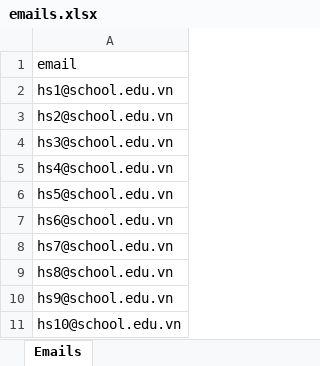
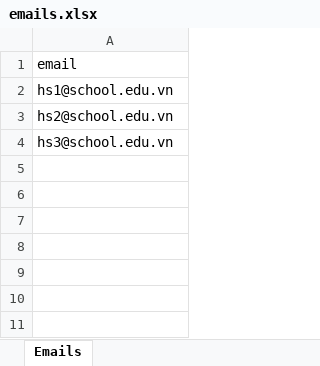
Before and after one commit to lamtd1/ITSS-1, an Excel workbook: data/emails.xlsx, sheet Emails, drawn as a sheet; values as stored, in another font and other column widths than the file's, no borders; the diff names each change by its address in the sheet, - before the commit and + after, or states it on an @@ line.

```diff
--- a/data/emails.xlsx (sheet Emails)
+++ b/data/emails.xlsx (sheet Emails)
-row 5: hs4@school.edu.vn
-row 6: hs5@school.edu.vn
-row 7: hs6@school.edu.vn
-row 8: hs7@school.edu.vn
-row 9: hs8@school.edu.vn
-row 10: hs9@school.edu.vn
-row 11: hs10@school.edu.vn
```
Also changed, not shown: 5 other files.
